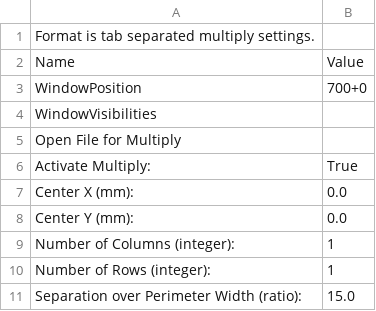
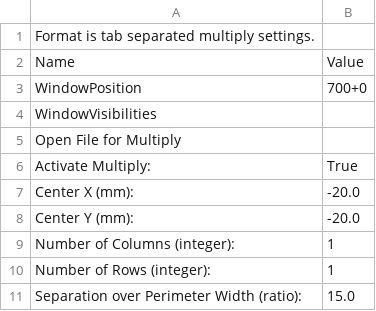
Before and after one commit to dpslwk/LWK-s-Mendel-Skeinforge-Settings, a CSV file: .skeinforge/profiles/extrusion/PLA/multiply.csv, drawn as a sheet.

```diff
--- a/.skeinforge/profiles/extrusion/PLA/multiply.csv
+++ b/.skeinforge/profiles/extrusion/PLA/multiply.csv
@@ -6,4 +6,4 @@ Open File for Multiply
 Activate Multiply:	True
-Center X (mm):	0.0
-Center Y (mm):	0.0
+Center X (mm):	-20.0
+Center Y (mm):	-20.0
 Number of Columns (integer):	1
```
Also changed, not shown: .skeinforge/profiles/behold.csv, .skeinforge/profiles/extrusion/PLA/carve.csv, 24 other files.
